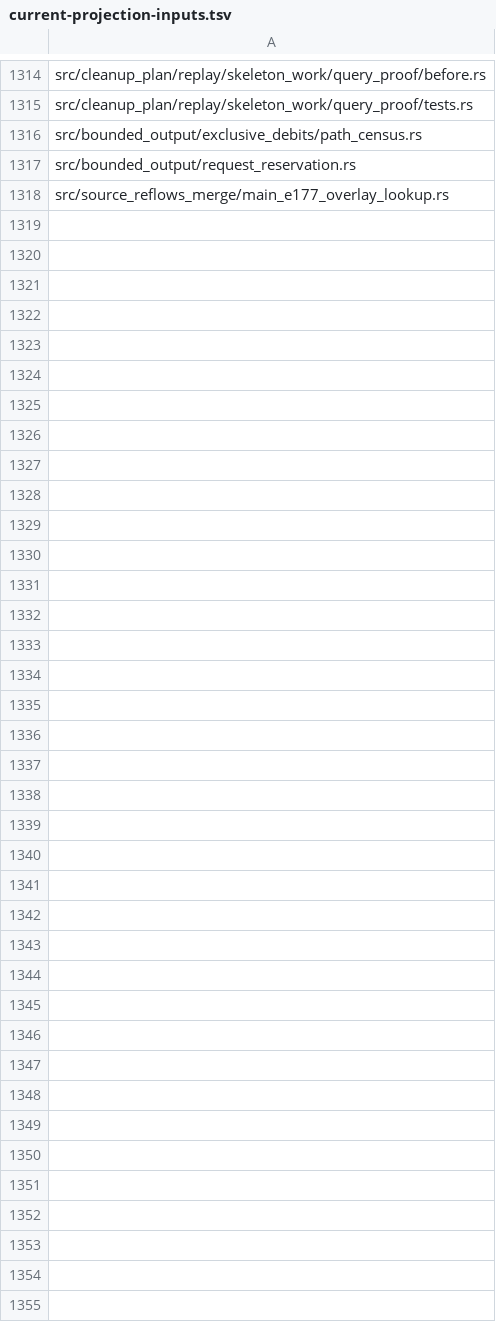
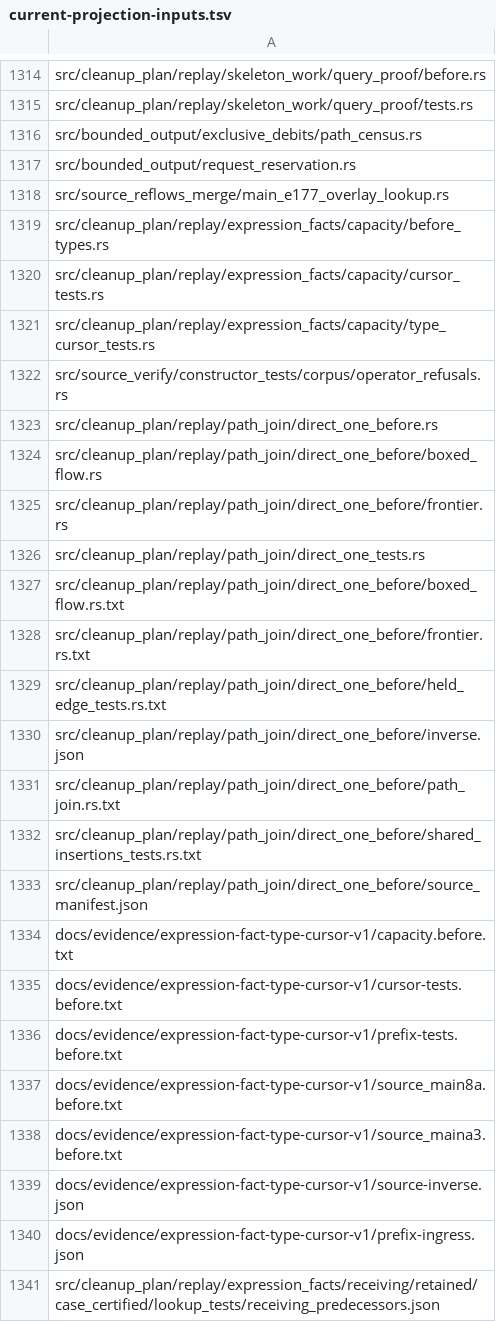
Before and after one commit to wavect/semaprax, a TSV file: docs/evidence/main-e177-final-source-binding-20261017/current-projection-inputs.tsv, drawn as a sheet; only a part is shown, gaps mark what is left out; the diff names each change by its address in the sheet, - before the commit and + after, or states it on an @@ line.

Commit message:
Register merged cursor and singleton owners with complete predecessor custody

```diff
--- a/docs/evidence/main-e177-final-source-binding-20261017/current-projection-inputs.tsv
+++ b/docs/evidence/main-e177-final-source-binding-20261017/current-projection-inputs.tsv
+row 1319: src/cleanup_plan/replay/expression_facts/capacity/before_types.rs
+row 1320: src/cleanup_plan/replay/expression_facts/capacity/cursor_tests.rs
+row 1321: src/cleanup_plan/replay/expression_facts/capacity/type_cursor_tests.rs
+row 1322: src/source_verify/constructor_tests/corpus/operator_refusals.rs
+row 1323: src/cleanup_plan/replay/path_join/direct_one_before.rs
+row 1324: src/cleanup_plan/replay/path_join/direct_one_before/boxed_flow.rs
+row 1325: src/cleanup_plan/replay/path_join/direct_one_before/frontier.rs
+row 1326: src/cleanup_plan/replay/path_join/direct_one_tests.rs
+row 1327: src/cleanup_plan/replay/path_join/direct_one_before/boxed_flow.rs.txt
+row 1328: src/cleanup_plan/replay/path_join/direct_one_before/frontier.rs.txt
+row 1329: src/cleanup_plan/replay/path_join/direct_one_before/held_edge_tests.rs.txt
+row 1330: src/cleanup_plan/replay/path_join/direct_one_before/inverse.json
+row 1331: src/cleanup_plan/replay/path_join/direct_one_before/path_join.rs.txt
+row 1332: src/cleanup_plan/replay/path_join/direct_one_before/shared_insertions_tests.rs.txt
+row 1333: src/cleanup_plan/replay/path_join/direct_one_before/source_manifest.json
+row 1334: docs/evidence/expression-fact-type-cursor-v1/capacity.before.txt
+row 1335: docs/evidence/expression-fact-type-cursor-v1/cursor-tests.before.txt
+row 1336: docs/evidence/expression-fact-type-cursor-v1/prefix-tests.before.txt
+row 1337: docs/evidence/expression-fact-type-cursor-v1/source_main8a.before.txt
+row 1338: docs/evidence/expression-fact-type-cursor-v1/source_maina3.before.txt
+row 1339: docs/evidence/expression-fact-type-cursor-v1/source-inverse.json
+row 1340: docs/evidence/expression-fact-type-cursor-v1/prefix-ingress.json
+row 1341: src/cleanup_plan/replay/expression_facts/receiving/retained/case_certified/lookup_tests/receiving_predecessors.json
```
Also changed, not shown: 22 other files.
